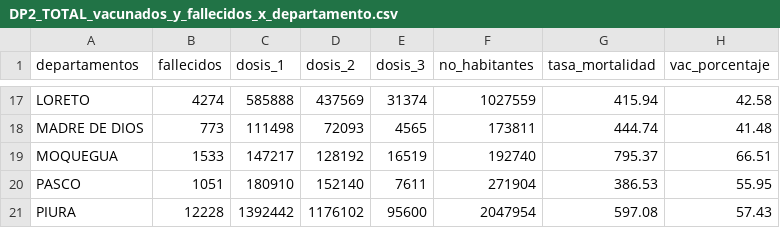
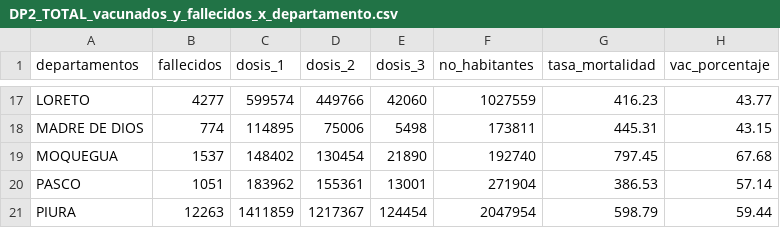
Before and after one commit to xxotto/covid19-Peru, a CSV file: Data/DP2_TOTAL_vacunados_y_fallecidos_x_departamento.csv, drawn as a sheet; only a part is shown, gaps mark what is left out; the diff covers the shown part only; the diff names each change by its address in the sheet, - before the commit and + after, or states it on an @@ line.

```diff
--- a/Data/DP2_TOTAL_vacunados_y_fallecidos_x_departamento.csv
+++ b/Data/DP2_TOTAL_vacunados_y_fallecidos_x_departamento.csv
-B17 (fallecidos): 4274
+B17 (fallecidos): 4277
-C17 (dosis_1): 585888
+C17 (dosis_1): 599574
-D17 (dosis_2): 437569
+D17 (dosis_2): 449766
-E17 (dosis_3): 31374
+E17 (dosis_3): 42060
-G17 (tasa_mortalidad): 415.94
+G17 (tasa_mortalidad): 416.23
-H17 (vac_porcentaje): 42.58
+H17 (vac_porcentaje): 43.77
-B18 (fallecidos): 773
+B18 (fallecidos): 774
-C18 (dosis_1): 111498
+C18 (dosis_1): 114895
-D18 (dosis_2): 72093
+D18 (dosis_2): 75006
-E18 (dosis_3): 4565
+E18 (dosis_3): 5498
-G18 (tasa_mortalidad): 444.74
+G18 (tasa_mortalidad): 445.31
-H18 (vac_porcentaje): 41.48
+H18 (vac_porcentaje): 43.15
-B19 (fallecidos): 1533
+B19 (fallecidos): 1537
-C19 (dosis_1): 147217
+C19 (dosis_1): 148402
-D19 (dosis_2): 128192
+D19 (dosis_2): 130454
-E19 (dosis_3): 16519
+E19 (dosis_3): 21890
-G19 (tasa_mortalidad): 795.37
+G19 (tasa_mortalidad): 797.45
-H19 (vac_porcentaje): 66.51
+H19 (vac_porcentaje): 67.68
-C20 (dosis_1): 180910
+C20 (dosis_1): 183962
-D20 (dosis_2): 152140
+D20 (dosis_2): 155361
-E20 (dosis_3): 7611
+E20 (dosis_3): 13001
-H20 (vac_porcentaje): 55.95
+H20 (vac_porcentaje): 57.14
-B21 (fallecidos): 12228
+B21 (fallecidos): 12263
-C21 (dosis_1): 1392442
+C21 (dosis_1): 1411859
-D21 (dosis_2): 1176102
+D21 (dosis_2): 1217367
-E21 (dosis_3): 95600
+E21 (dosis_3): 124454
-G21 (tasa_mortalidad): 597.08
+G21 (tasa_mortalidad): 598.79
-H21 (vac_porcentaje): 57.43
+H21 (vac_porcentaje): 59.44
```
Also changed, not shown: 118 edited cells elsewhere in this file, Data/DP1_vacunados_y_fallecidos_x_semanaEpi.csv, 8 other files.
